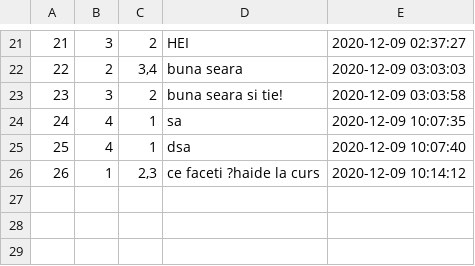
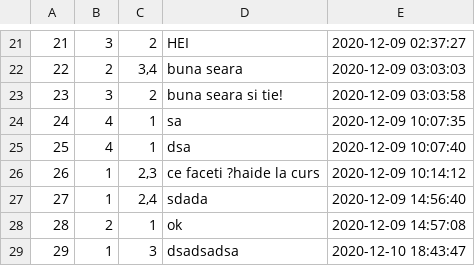
Before and after one commit to BreabanSergiu/BizBook, a CSV file: data/message.csv, drawn as a sheet; only a part is shown, gaps mark what is left out.

```diff
--- a/data/message.csv
+++ b/data/message.csv
@@ -26 +26,4 @@
 26;1;2,3;ce faceti ?haide la curs;2020-12-09 10:14:12
+27;1;2,4;sdada;2020-12-09 14:56:40
+28;2;1;ok;2020-12-09 14:57:08
+29;1;3;dsadsadsa;2020-12-10 18:43:47
```
Also changed, not shown: data/friendship.csv, data/request.csv, 15 other files.
